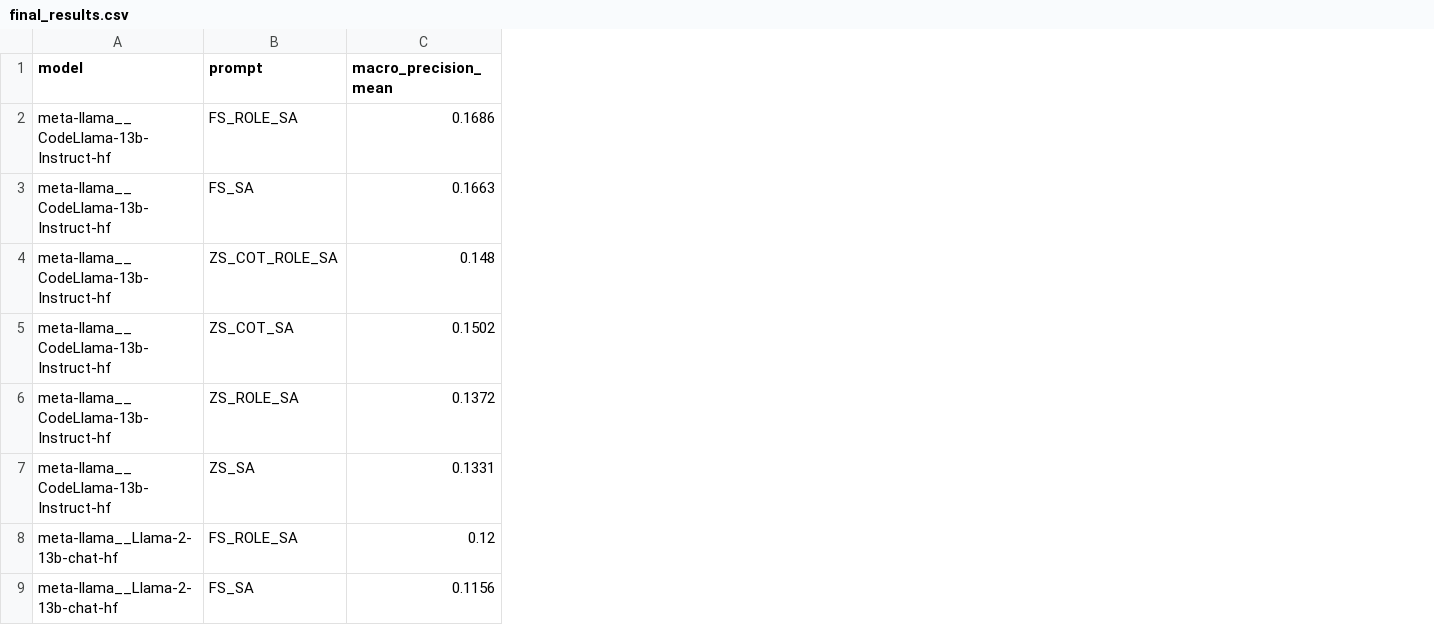
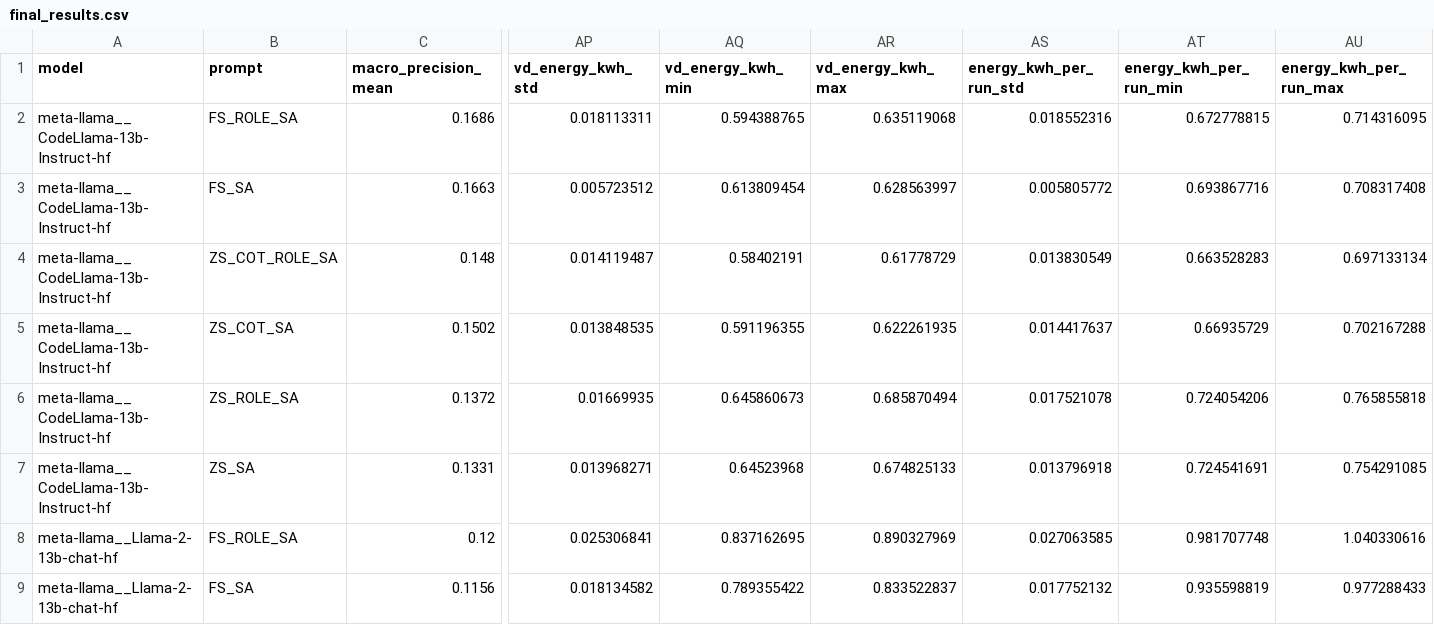
Before and after one commit to Luciano-Bercini-Unisa/Thesis, a CSV file: results/final_results.csv, drawn as a sheet; only a part is shown, gaps mark what is left out; the diff names each change by its address in the sheet, - before the commit and + after, or states it on an @@ line.

Commit message:
Added a script to output energy variability (CSV and boxplots).

```diff
--- a/results/final_results.csv
+++ b/results/final_results.csv
+column AP (vd_energy_kwh_std), rows 2-9: 0.018113311 | 0.005723512 | 0.014119487 | 0.013848535 | 0.01669935 | 0.013968271 | 0.025306841 | 0.018134582
+column AQ (vd_energy_kwh_min), rows 2-9: 0.594388765 | 0.613809454 | 0.58402191 | 0.591196355 | 0.645860673 | 0.64523968 | 0.837162695 | 0.789355422
+column AR (vd_energy_kwh_max), rows 2-9: 0.635119068 | 0.628563997 | 0.61778729 | 0.622261935 | 0.685870494 | 0.674825133 | 0.890327969 | 0.833522837
+column AS (energy_kwh_per_run_std), rows 2-9: 0.018552316 | 0.005805772 | 0.013830549 | 0.014417637 | 0.017521078 | 0.013796918 | 0.027063585 | 0.017752132
+column AT (energy_kwh_per_run_min), rows 2-9: 0.672778815 | 0.693867716 | 0.663528283 | 0.66935729 | 0.724054206 | 0.724541691 | 0.981707748 | 0.935598819
+column AU (energy_kwh_per_run_max), rows 2-9: 0.714316095 | 0.708317408 | 0.697133134 | 0.702167288 | 0.765855818 | 0.754291085 | 1.040330616 | 0.977288433
```
Also changed, not shown: 2 other files.
